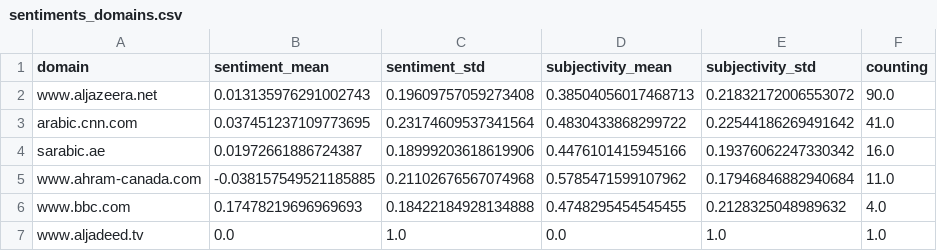
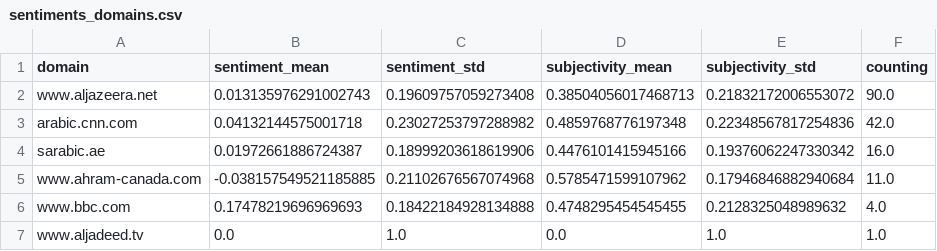
Before and after one commit to MarcoL95-News25/ArabianExtremes, a CSV file: csv/sentiments_domains.csv, drawn as a sheet.

```diff
--- a/csv/sentiments_domains.csv
+++ b/csv/sentiments_domains.csv
@@ -2,3 +2,3 @@ domain,sentiment_mean,sentiment_std,subjectivity_mean,subjectivity_std,counting
 www.aljazeera.net,0.013135976291002743,0.19609757059273408,0.38504056017468713,0.21832172006553072,90.0
-arabic.cnn.com,0.037451237109773695,0.23174609537341564,0.4830433868299722,0.22544186269491642,41.0
+arabic.cnn.com,0.04132144575001718,0.23027253797288982,0.4859768776197348,0.22348567817254836,42.0
 sarabic.ae,0.01972661886724387,0.18999203618619906,0.4476101415945166,0.19376062247330342,16.0
```
Also changed, not shown: csv/sentiments_days.csv, csv/sentiments_locations.csv, 3 other files.
